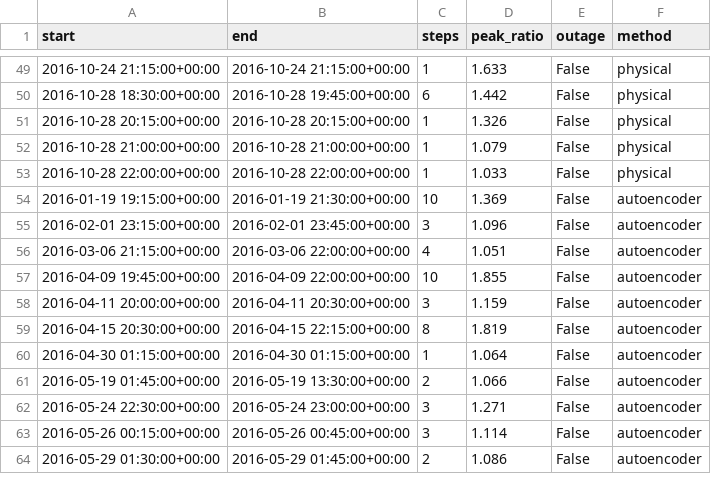
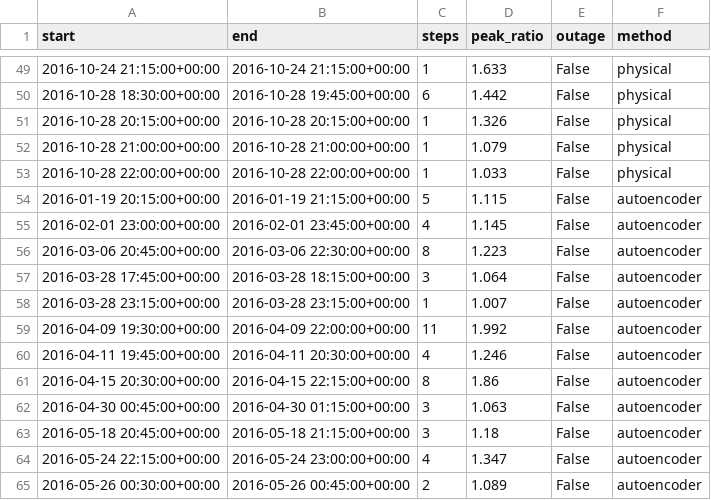
Before and after one commit to kwwaleszczynski-del/pv-anomaly-autoencoder, a CSV file: results/pvdaq_34/episodes.csv, drawn as a sheet; only a part is shown, gaps mark what is left out; the diff covers the shown part only.

```diff
--- a/results/pvdaq_34/episodes.csv
+++ b/results/pvdaq_34/episodes.csv
@@ -53,12 +53,13 @@ start,end,steps,peak_ratio,outage,method
 2016-10-28 22:00:00+00:00,2016-10-28 22:00:00+00:00,1,1.033,False,physical
-2016-01-19 19:15:00+00:00,2016-01-19 21:30:00+00:00,10,1.369,False,autoencoder
-2016-02-01 23:15:00+00:00,2016-02-01 23:45:00+00:00,3,1.096,False,autoencoder
-2016-03-06 21:15:00+00:00,2016-03-06 22:00:00+00:00,4,1.051,False,autoencoder
-2016-04-09 19:45:00+00:00,2016-04-09 22:00:00+00:00,10,1.855,False,autoencoder
-2016-04-11 20:00:00+00:00,2016-04-11 20:30:00+00:00,3,1.159,False,autoencoder
-2016-04-15 20:30:00+00:00,2016-04-15 22:15:00+00:00,8,1.819,False,autoencoder
-2016-04-30 01:15:00+00:00,2016-04-30 01:15:00+00:00,1,1.064,False,autoencoder
-2016-05-19 01:45:00+00:00,2016-05-19 13:30:00+00:00,2,1.066,False,autoencoder
-2016-05-24 22:30:00+00:00,2016-05-24 23:00:00+00:00,3,1.271,False,autoencoder
-2016-05-26 00:15:00+00:00,2016-05-26 00:45:00+00:00,3,1.114,False,autoencoder
-2016-05-29 01:30:00+00:00,2016-05-29 01:45:00+00:00,2,1.086,False,autoencoder
+2016-01-19 20:15:00+00:00,2016-01-19 21:15:00+00:00,5,1.115,False,autoencoder
+2016-02-01 23:00:00+00:00,2016-02-01 23:45:00+00:00,4,1.145,False,autoencoder
+2016-03-06 20:45:00+00:00,2016-03-06 22:30:00+00:00,8,1.223,False,autoencoder
+2016-03-28 17:45:00+00:00,2016-03-28 18:15:00+00:00,3,1.064,False,autoencoder
+2016-03-28 23:15:00+00:00,2016-03-28 23:15:00+00:00,1,1.007,False,autoencoder
+2016-04-09 19:30:00+00:00,2016-04-09 22:00:00+00:00,11,1.992,False,autoencoder
+2016-04-11 19:45:00+00:00,2016-04-11 20:30:00+00:00,4,1.246,False,autoencoder
+2016-04-15 20:30:00+00:00,2016-04-15 22:15:00+00:00,8,1.86,False,autoencoder
+2016-04-30 00:45:00+00:00,2016-04-30 01:15:00+00:00,3,1.063,False,autoencoder
+2016-05-18 20:45:00+00:00,2016-05-18 21:15:00+00:00,3,1.18,False,autoencoder
+2016-05-24 22:15:00+00:00,2016-05-24 23:00:00+00:00,4,1.347,False,autoencoder
+2016-05-26 00:30:00+00:00,2016-05-26 00:45:00+00:00,2,1.089,False,autoencoder
```
Also changed, not shown: 1 added row and 25 edited cells elsewhere in this file, results/events_detail.csv, results/headline.csv, 31 other files.
